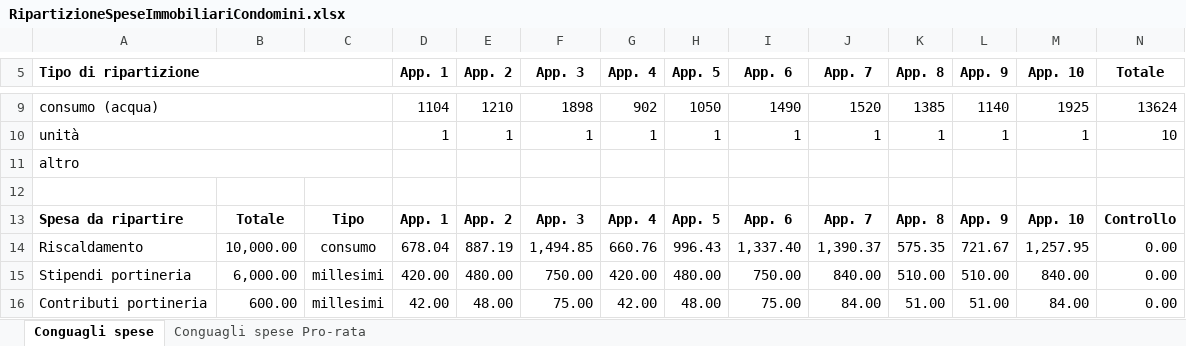
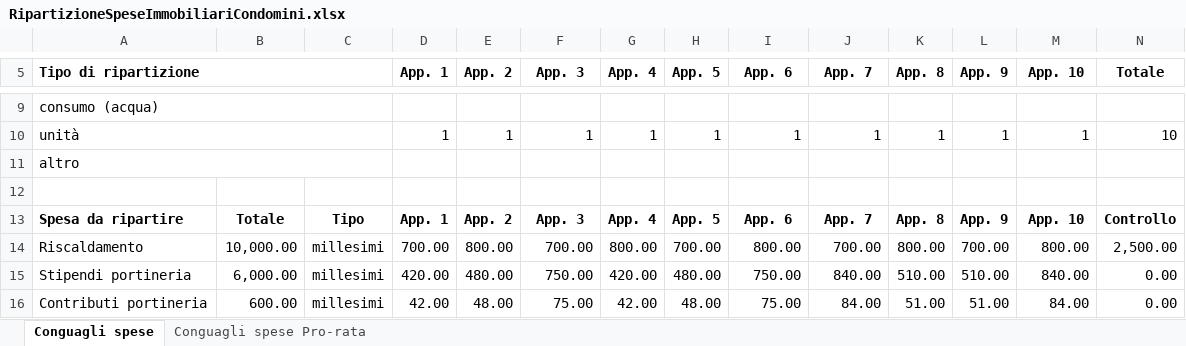
Before and after one commit to BananaAccounting/Universal, an Excel workbook: realestate/documents/RipartizioneSpeseImmobiliariCondomini.xlsx, sheet Conguagli spese, drawn as a sheet; only a part is shown, gaps mark what is left out; values as stored, in another font and other column widths than the file's, no borders; conditional formats not drawn; the diff covers the shown part only; the diff names each change by its address in the sheet, - before the commit and + after, or states it on an @@ line.

Commit message:
Update RipartizioneSpeseImmobiliariCondomini.xlsx

```diff
--- a/realestate/documents/RipartizioneSpeseImmobiliariCondomini.xlsx (sheet Conguagli spese)
+++ b/realestate/documents/RipartizioneSpeseImmobiliariCondomini.xlsx (sheet Conguagli spese)
-D9 (App. 1): 1104
+D9 (App. 1): (empty)
-E9 (App. 2): 1210
+E9 (App. 2): (empty)
-F9 (App. 3): 1898
+F9 (App. 3): (empty)
-G9 (App. 4): 902
+G9 (App. 4): (empty)
-H9 (App. 5): 1050
+H9 (App. 5): (empty)
-I9 (App. 6): 1490
+I9 (App. 6): (empty)
-J9 (App. 7): 1520
+J9 (App. 7): (empty)
-K9 (App. 8): 1385
+K9 (App. 8): (empty)
-L9 (App. 9): 1140
+L9 (App. 9): (empty)
-M9 (App. 10): 1925
+M9 (App. 10): (empty)
-N9 (Totale): 13624
+N9 (Totale): (empty)
-C14: consumo
+C14: millesimi
-D14 (App. 1): 678.04
+D14 (App. 1): 700.00
-E14 (App. 2): 887.19
+E14 (App. 2): 800.00
-F14 (App. 3): 1,494.85
+F14 (App. 3): 700.00
-G14 (App. 4): 660.76
+G14 (App. 4): 800.00
-H14 (App. 5): 996.43
+H14 (App. 5): 700.00
-I14 (App. 6): 1,337.40
+I14 (App. 6): 800.00
-J14 (App. 7): 1,390.37
+J14 (App. 7): 700.00
-K14 (App. 8): 575.35
+K14 (App. 8): 800.00
-L14 (App. 9): 721.67
+L14 (App. 9): 700.00
-M14 (App. 10): 1,257.95
+M14 (App. 10): 800.00
-N14 (Totale): 0.00
+N14 (Totale): 2,500.00
```
Also changed, not shown: 70 edited cells elsewhere in this sheet, sheet Conguagli spese Pro-rata, formulas that keep their value.
